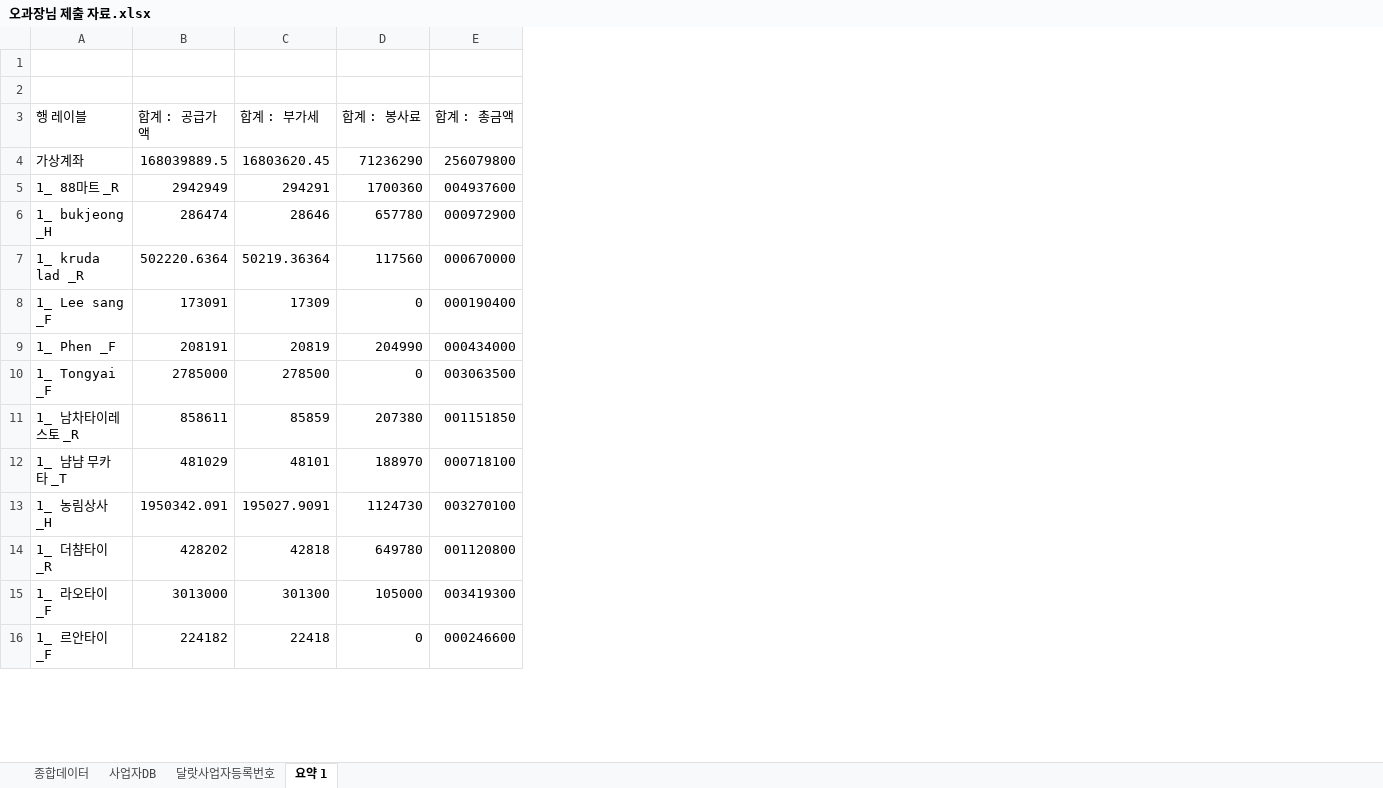
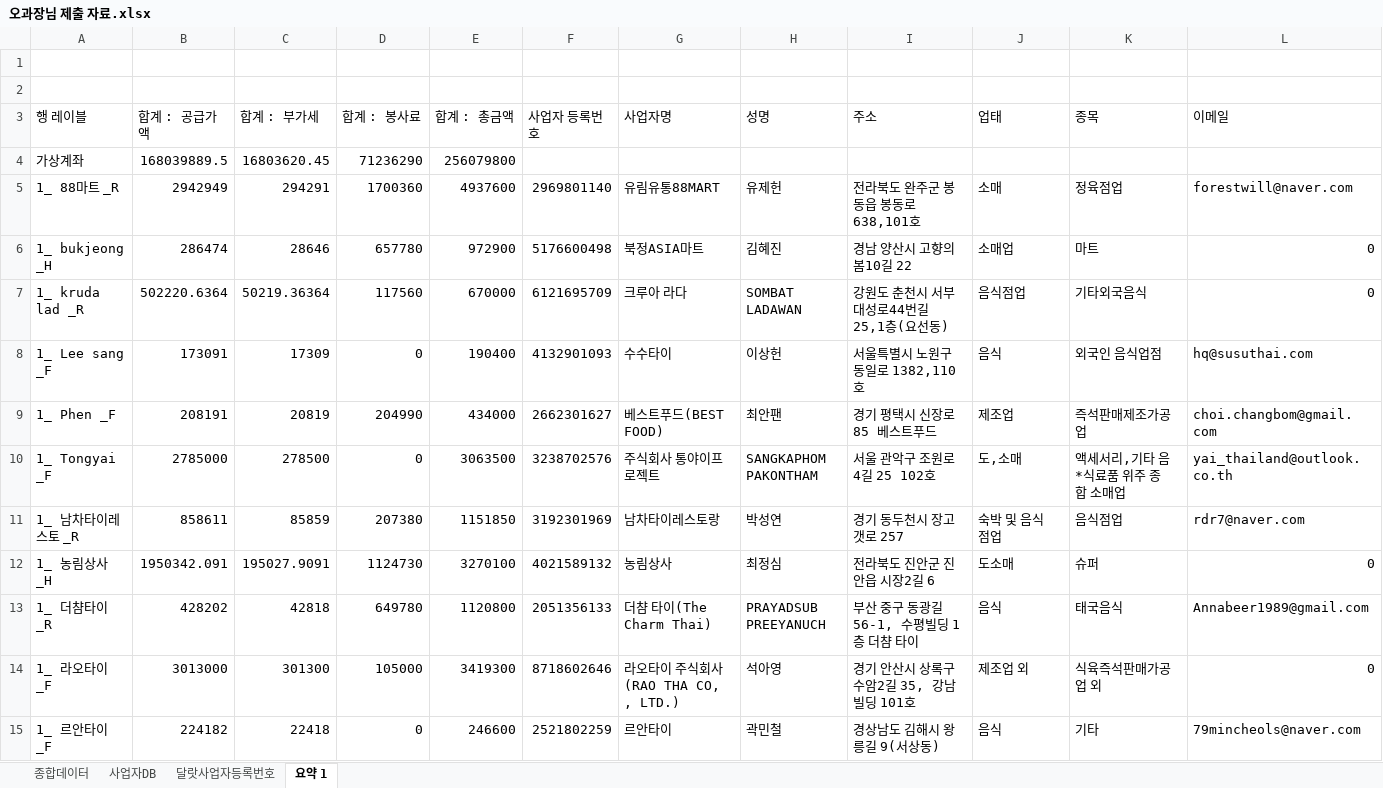
Before and after one commit to joosun7227/joosun, an Excel workbook: dalrat/달랏마트 코드/정산 관련 코드/5월/오과장님 제출용/오과장님 제출 자료.xlsx, sheet 요약 1, drawn as a sheet; only a part is shown; values as stored, in another font and other column widths than the file's, no cell formats; removed rows and columns are numbered as before the commit, all else as after; the diff covers the shown part only; the diff names each change by its address in the sheet, - before the commit and + after, or states it on an @@ line.

```diff
--- a/dalrat/달랏마트 코드/정산 관련 코드/5월/오과장님 제출용/오과장님 제출 자료.xlsx (sheet 요약 1)
+++ b/dalrat/달랏마트 코드/정산 관련 코드/5월/오과장님 제출용/오과장님 제출 자료.xlsx (sheet 요약 1)
+column F (사업자 등록번호), rows 5-15: 2969801140 | 5176600498 | 6121695709 | 4132901093 | 2662301627 | 3238702576 | 3192301969 | 4021589132 | 2051356133 | 8718602646 | 2521802259
+column G (사업자명), rows 5-15: 유림유통88MART | 북정ASIA마트 | 크루아 라다 | 수수타이 | 베스트푸드(BEST FOOD) | 주식회사 통야이프로젝트 | 남차타이레스토랑 | 농림상사 | 더챰 타이(The Charm Thai) | 라오타이 주식회사(RAO THA CO, , LTD.) | 르안타이
+column H (성명), rows 5-15: 유제헌 | 김혜진 | SOMBAT LADAWAN | 이상헌 | 최안팬 | SANGKAPHOM PAKONTHAM | 박성연 | 최정심 | PRAYADSUB PREEYANUCH | 석아영 | 곽민철
+column I (주소), rows 5-15: 전라북도 완주군 봉동읍 봉동로 638,101호 | 경남 양산시 고향의봄10길 22 | 강원도 춘천시 서부대성로44번길 25,1층(요선동) | 서울특별시 노원구 동일로 1382,110호 | 경기 평택시 신장로 85 베스트푸드 | 서울 관악구 조원로4길 25 102호 | 경기 동두천시 장고갯로 257 | 전라북도 진안군 진안읍 시장2길 6 | 부산 중구 동광길 56-1, 수평빌딩 1층 더챰 타이 | 경기 안산시 상록구 수암2길 35, 강남빌딩 101호 | 경상남도 김해시 왕릉길 9(서상동)
+column J (업태), rows 5-15: 소매 | 소매업 | 음식점업 | 음식 | 제조업 | 도,소매 | 숙박 및 음식점업 | 도소매 | 음식 | 제조업 외 | 음식
+column K (종목), rows 5-15: 정육점업 | 마트 | 기타외국음식 | 외국인 음식업점 | 즉석판매제조가공업 | 액세서리,기타 음*식료품 위주 종합 소매업 | 음식점업 | 슈퍼 | 태국음식 | 식육즉석판매가공업 외 | 기타
+column L (이메일), rows 5-15: forestwill@naver.com | 0 | 0 | hq@susuthai.com | choi.changbom@gmail.com | yai_thailand@outlook.co.th | rdr7@naver.com | 0 | Annabeer1989@gmail.com | 0 | 79mincheols@naver.com
-E5 (합계 : 총금액): 004937600
+E5 (합계 : 총금액): 4937600
-E6 (합계 : 총금액): 000972900
+E6 (합계 : 총금액): 972900
-E7 (합계 : 총금액): 000670000
+E7 (합계 : 총금액): 670000
-E8 (합계 : 총금액): 000190400
+E8 (합계 : 총금액): 190400
-E9 (합계 : 총금액): 000434000
+E9 (합계 : 총금액): 434000
-E10 (합계 : 총금액): 003063500
+E10 (합계 : 총금액): 3063500
-E11 (합계 : 총금액): 001151850
+E11 (합계 : 총금액): 1151850
-row 12: 1_ 냠냠 무카타 _T | 481029 | 48101 | 188970 | 000718100
-E12 (합계 : 총금액): 003270100
+E12 (합계 : 총금액): 3270100
-E13 (합계 : 총금액): 001120800
+E13 (합계 : 총금액): 1120800
-E14 (합계 : 총금액): 003419300
+E14 (합계 : 총금액): 3419300
-E15 (합계 : 총금액): 000246600
+E15 (합계 : 총금액): 246600
```
Also changed, not shown: 4 added rows, 3 removed rows and 278 edited cells elsewhere in this sheet, sheet 종합데이터, sheet 달랏사업자등록번호, sheet 사업자DB, cell formats, 3 other files.
